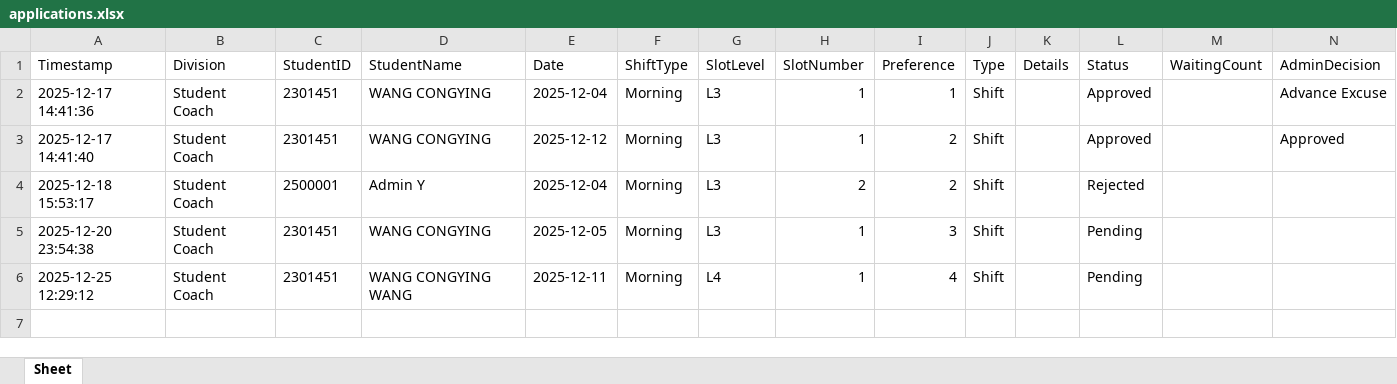
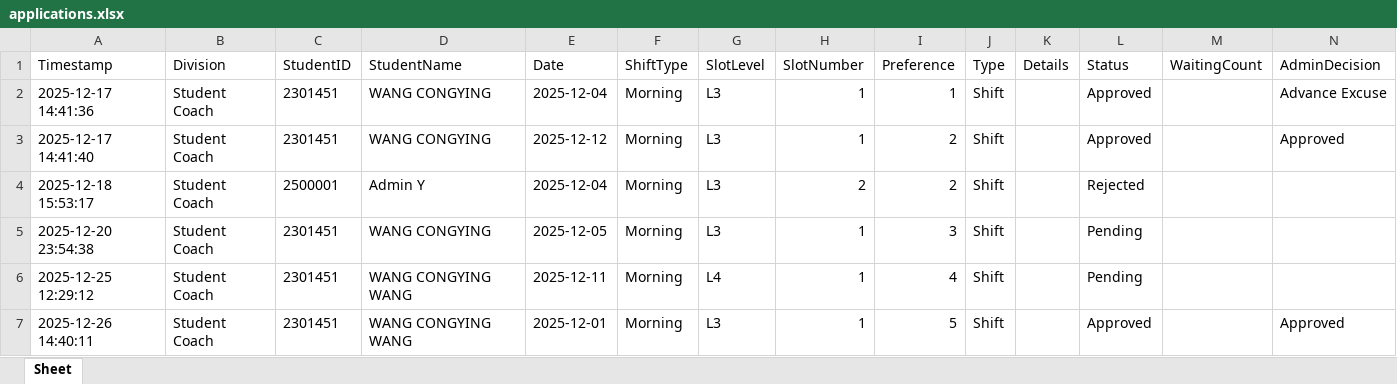
Before and after one commit to cyinggg/POD_StudentTalentWeb, an Excel workbook: data/applications.xlsx, sheet Sheet, drawn as a sheet; only a part is shown; values as stored, in another font and other column widths than the file's, no borders; rows hold the shown columns only; the diff names each change by its address in the sheet, - before the commit and + after, or states it on an @@ line.

```diff
--- a/data/applications.xlsx (sheet Sheet)
+++ b/data/applications.xlsx (sheet Sheet)
+row 7: 2025-12-26 14:40:11 | Student Coach | 2301451 | WANG CONGYING WANG | 2025-12-01 | Morning | L3 | 1 | 5 | Shift |  | Approved |  | Approved
```
Also changed, not shown: data/slot_control.xlsx, 6 other files.
